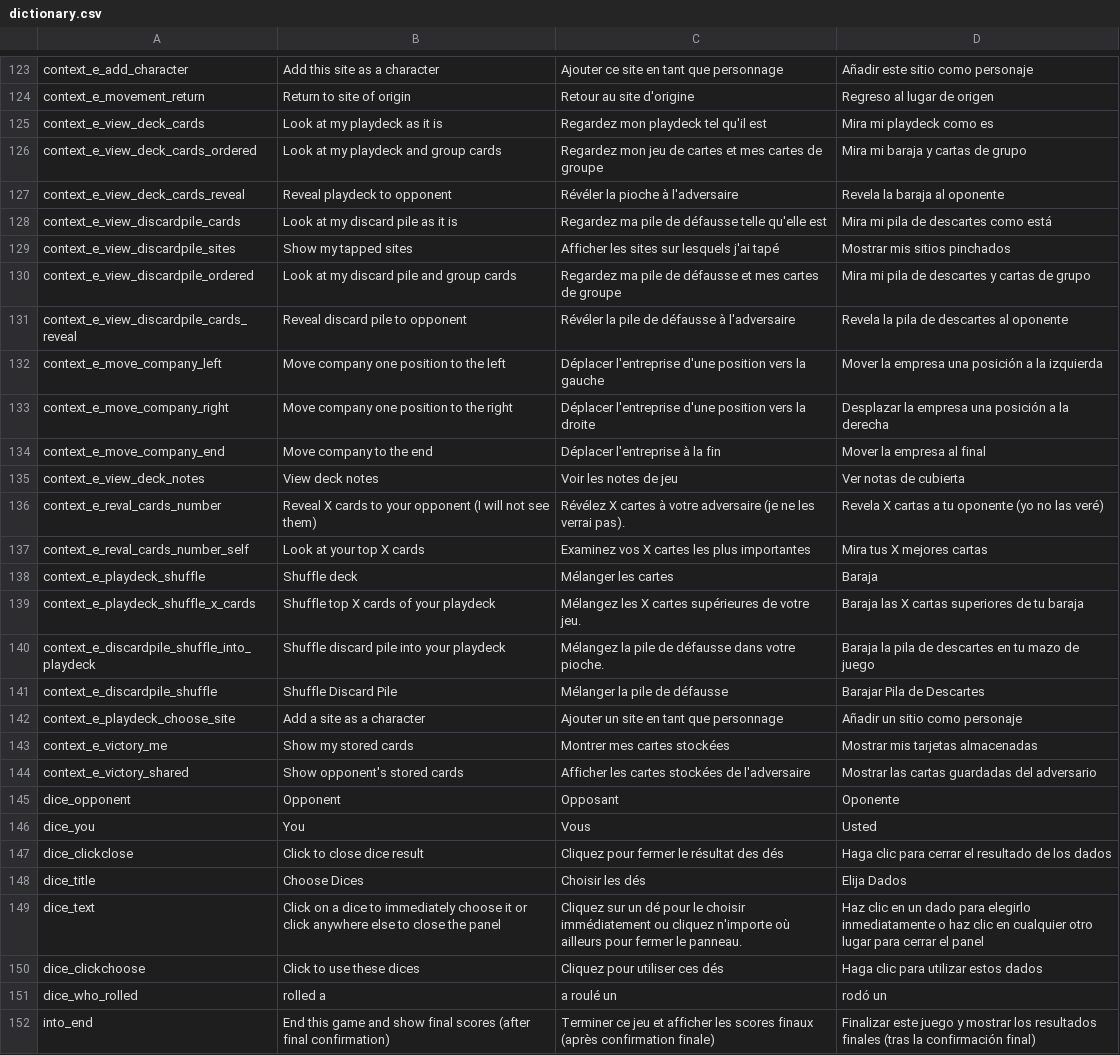
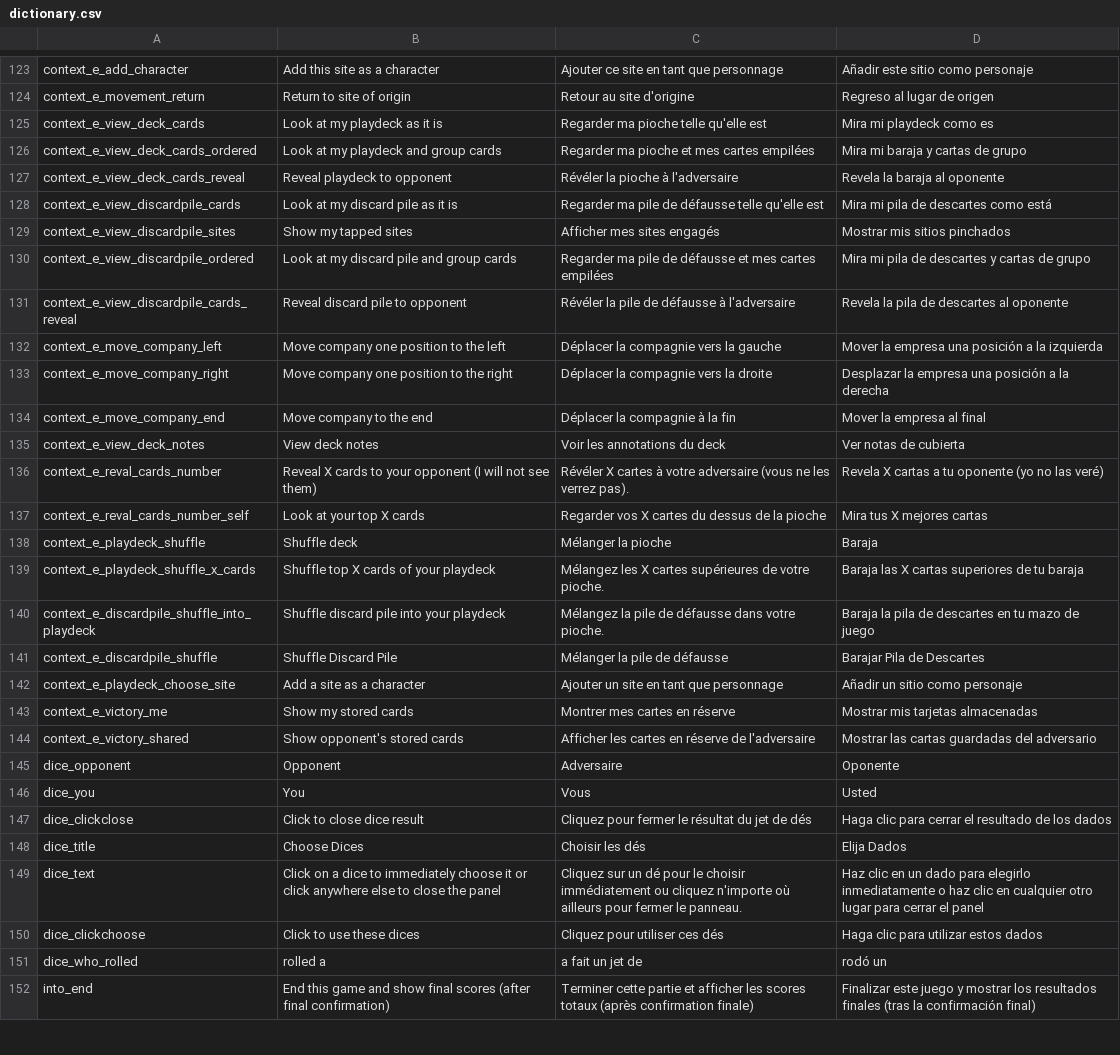
Before and after one commit to Heinrich-Barth/meccg-online, a CSV file: data-local/dictionary.csv, drawn as a sheet; only a part is shown, gaps mark what is left out; the diff covers the shown part only; the diff names each change by its address in the sheet, - before the commit and + after, or states it on an @@ line.

```diff
--- a/data-local/dictionary.csv
+++ b/data-local/dictionary.csv
-C125: Regardez mon playdeck tel qu'il est
+C125: Regarder ma pioche telle qu'elle est
-C126: Regardez mon jeu de cartes et mes cartes de groupe
+C126: Regarder ma pioche et mes cartes empilées
-C128: Regardez ma pile…
+C128: Regarder ma pile…
-C129: Afficher les sites sur lesquels j'ai tapé
+C129: Afficher mes sites engagés
-C130: Regardez ma pile de défausse et mes cartes de groupe
+C130: Regarder ma pile de défausse et mes cartes empilées
-C132: Déplacer l'entreprise d'une position vers la gauche
+C132: Déplacer la compagnie vers la gauche
-C133: Déplacer l'entreprise d'une position vers la droite
+C133: Déplacer la compagnie vers la droite
-C134: Déplacer l'entreprise à la fin
+C134: Déplacer la compagnie à la fin
-C135: Voir les notes de jeu
+C135: Voir les annotations du deck
-C136: Révélez X cartes à votre adversaire (je ne les verrai pas).
+C136: Révéler X cartes à votre adversaire (vous ne les verrez pas).
-C137: Examinez vos X cartes les plus importantes
+C137: Regarder vos X cartes du dessus de la pioche
-C138: Mélanger les cartes
+C138: Mélanger la pioche
-C139: …de votre jeu.
+C139: …de votre pioche.
-C143: Montrer mes cartes stockées
+C143: Montrer mes cartes en réserve
-C144: Afficher les cartes stockées de l'adversaire
+C144: Afficher les cartes en réserve de l'adversaire
-C145: Opposant
+C145: Adversaire
-C147: Cliquez pour fermer le résultat des dés
+C147: Cliquez pour fermer le résultat du jet de dés
-C151: a roulé un
+C151: a fait un jet de
-C152: Terminer ce jeu et afficher les scores finaux (après confirmation…
+C152: Terminer cette partie et afficher les scores totaux (après confirmation…
```
Also changed, not shown: 171 edited cells elsewhere in this file.
